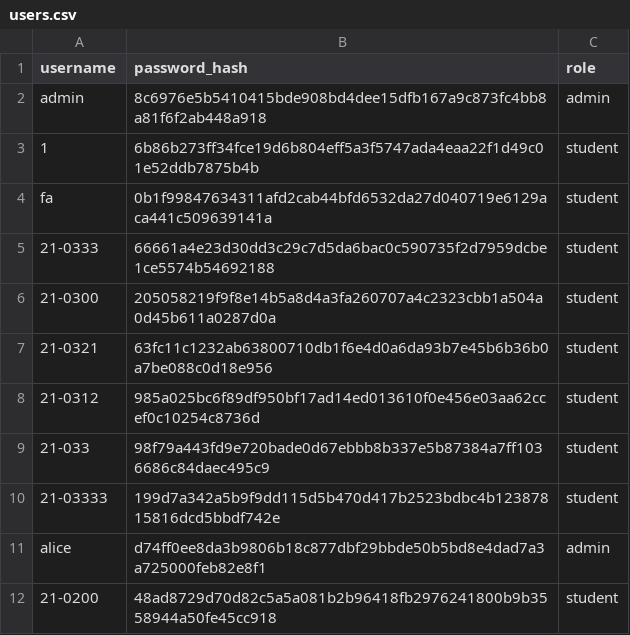
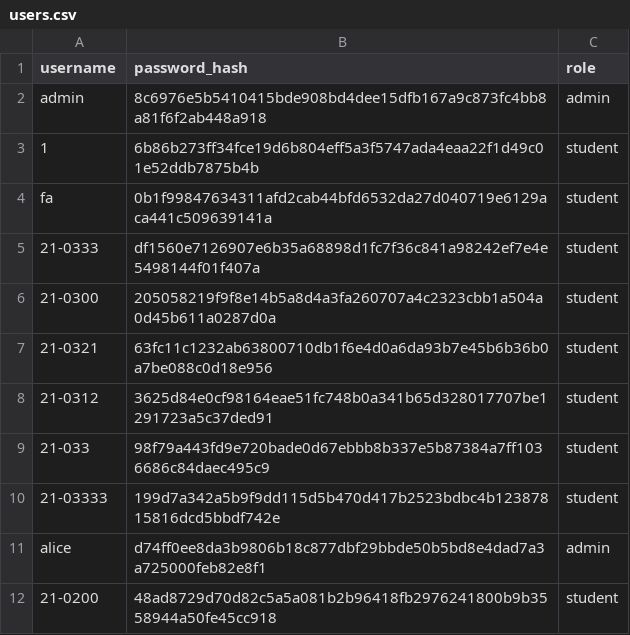
Before and after one commit to BernabeMari/rankwise_elec5, a CSV file: instance/users.csv, drawn as a sheet.

```diff
--- a/instance/users.csv
+++ b/instance/users.csv
@@ -4,6 +4,6 @@ admin,8c6976e5b5410415bde908bd4dee15dfb167a9c873fc4bb8a81f6f2ab448a918,admin
 fa,0b1f99847634311afd2cab44bfd6532da27d040719e6129aca441c509639141a,student
-21-0333,66661a4e23d30dd3c29c7d5da6bac0c590735f2d7959dcbe1ce5574b54692188,student
+21-0333,df1560e7126907e6b35a68898d1fc7f36c841a98242ef7e4e5498144f01f407a,student
 21-0300,205058219f9f8e14b5a8d4a3fa260707a4c2323cbb1a504a0d45b611a0287d0a,student
 21-0321,63fc11c1232ab63800710db1f6e4d0a6da93b7e45b6b36b0a7be088c0d18e956,student
-21-0312,985a025bc6f89df950bf17ad14ed013610f0e456e03aa62ccef0c10254c8736d,student
+21-0312,3625d84e0cf98164eae51fc748b0a341b65d328017707be1291723a5c37ded91,student
 21-033,98f79a443fd9e720bade0d67ebbb8b337e5b87384a7ff1036686c84daec495c9,student
```
Also changed, not shown: 1 other file.
